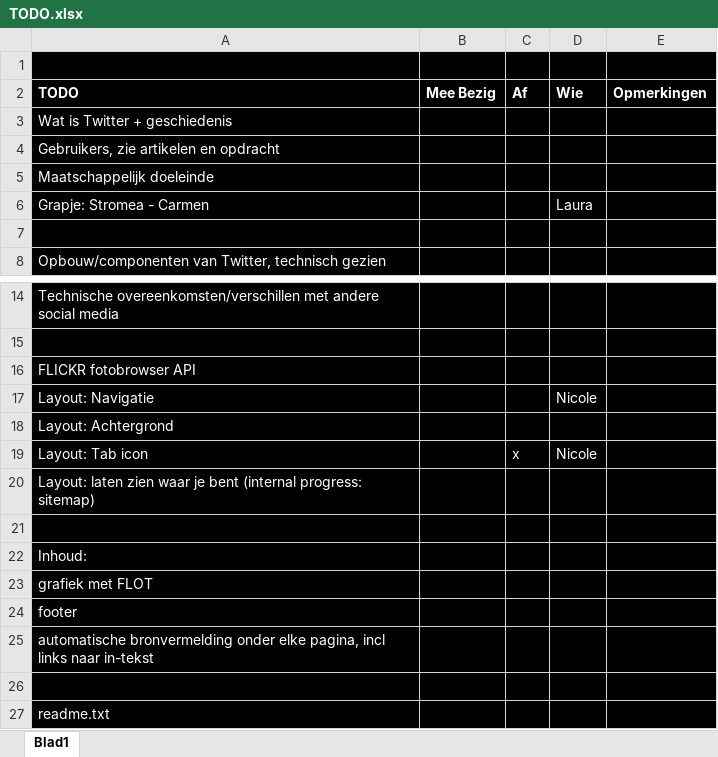
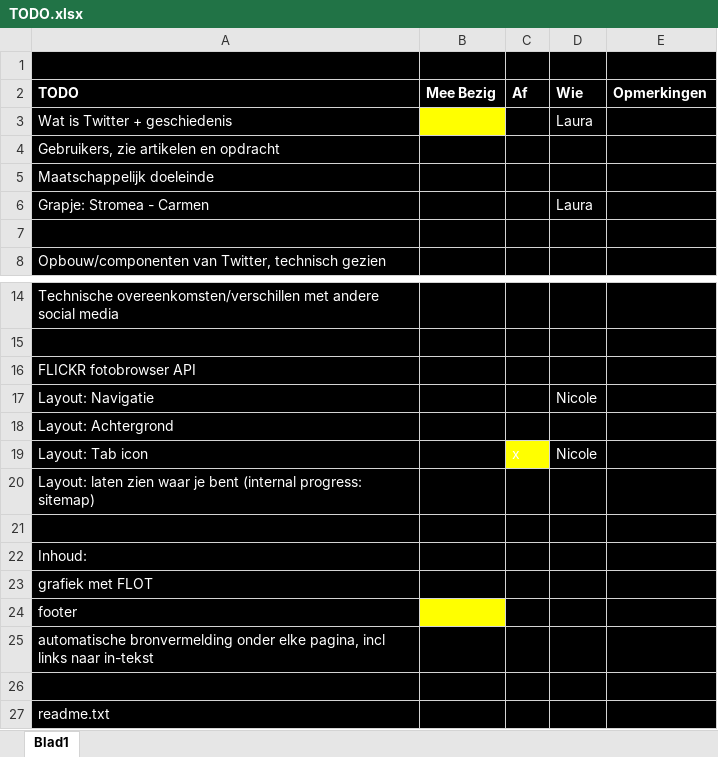
Before and after one commit to ldieliefis/Twitter, an Excel workbook: TODO.xlsx, sheet Blad1, drawn as a sheet; only a part is shown, gaps mark what is left out; values as stored, in another font and other column widths than the file's, no borders; the diff names each change by its address in the sheet, - before the commit and + after, or states it on an @@ line.

Commit message:
aanvulling wat is twitter, verwijzing in titels naar titelbar en TODO

```diff
--- a/TODO.xlsx (sheet Blad1)
+++ b/TODO.xlsx (sheet Blad1)
-B3 fill: #000000
+B3 fill: #FFFF00
-D3 (Wie): (empty)
+D3 (Wie): Laura
-C19 fill: #000000
+C19 fill: #FFFF00
-B24 fill: #000000
+B24 fill: #FFFF00
```
Also changed, not shown: 3 other files.
